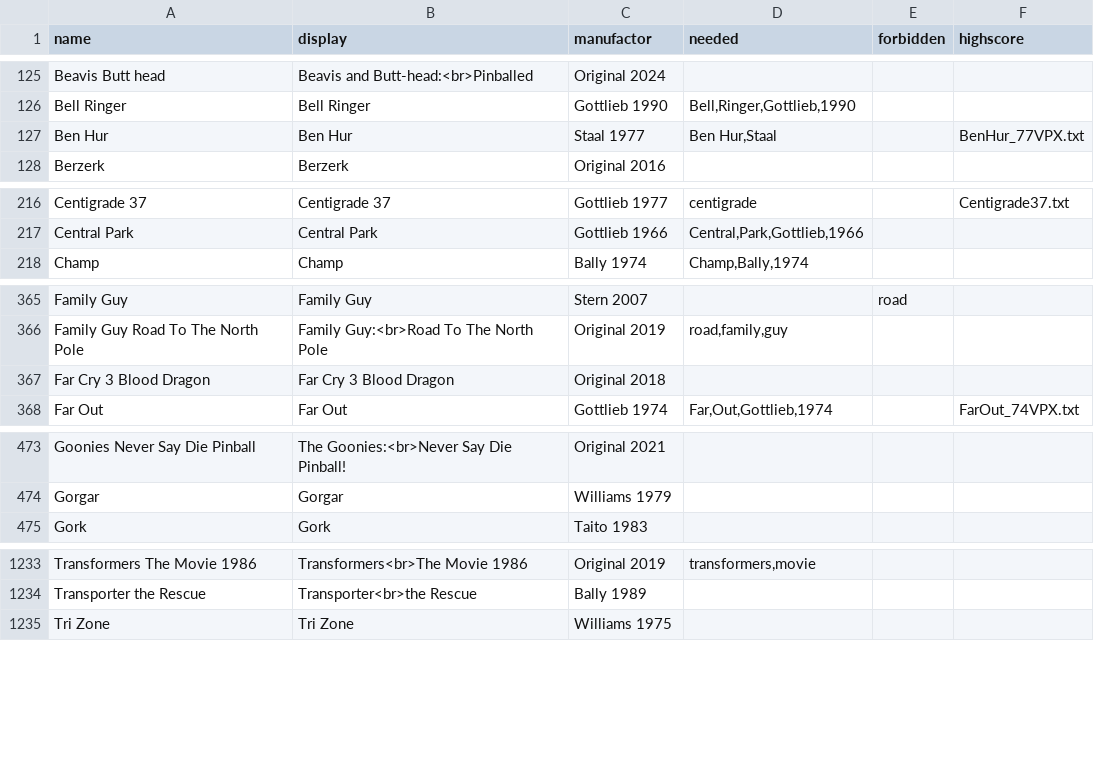
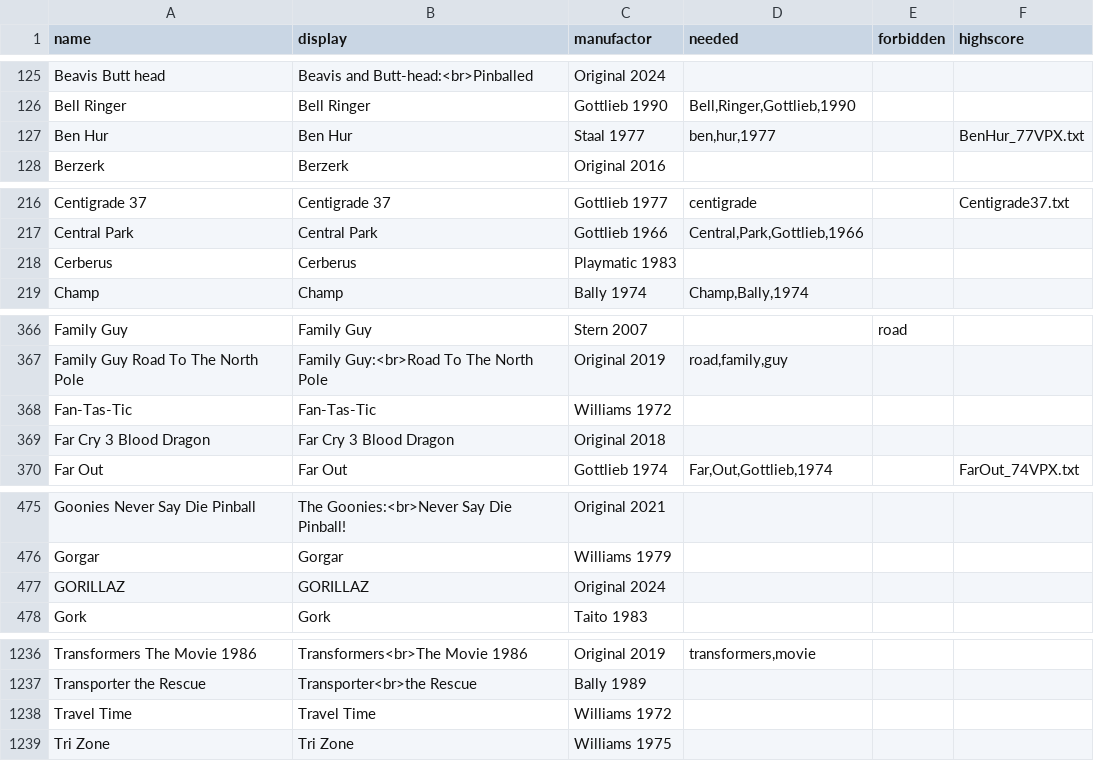
Before and after one commit to BA5T1/tablearray, a CSV file: tablearray.csv, drawn as a sheet; only a part is shown, gaps mark what is left out; the diff covers the shown part only.

Commit message:
Update tablearray.csv

```diff
--- a/tablearray.csv
+++ b/tablearray.csv
@@ -126,3 +126,3 @@ Beavis Butt head,Beavis and Butt-head:<br>Pinballed,Original 2024,,,
 Bell Ringer,Bell Ringer,Gottlieb 1990,"Bell,Ringer,Gottlieb,1990",,
-Ben Hur,Ben Hur,Staal 1977,"Ben Hur,Staal",,BenHur_77VPX.txt
+Ben Hur,Ben Hur,Staal 1977,"ben,hur,1977",,BenHur_77VPX.txt
 Berzerk,Berzerk,Original 2016,,,
@@ -217,2 +217,3 @@ Centigrade 37,Centigrade 37,Gottlieb 1977,centigrade,,Centigrade37.txt
 Central Park,Central Park,Gottlieb 1966,"Central,Park,Gottlieb,1966",,
+Cerberus ,Cerberus ,Playmatic 1983,,,
 Champ,Champ,Bally 1974,"Champ,Bally,1974",,
@@ -366,2 +367,3 @@ Family Guy,Family Guy,Stern 2007,,road,
 Family Guy Road To The North Pole,Family Guy:<br>Road To The North Pole,Original 2019,"road,family,guy",,
+Fan-Tas-Tic,Fan-Tas-Tic,Williams 1972,,,
 Far Cry 3 Blood Dragon,Far Cry 3 Blood Dragon,Original 2018,,,
@@ -474,2 +476,3 @@ Goonies Never Say Die Pinball,The Goonies:<br>Never Say Die Pinball!,Original 20
 Gorgar,Gorgar,Williams 1979,,,
+GORILLAZ,GORILLAZ,Original 2024,,,
 Gork,Gork,Taito 1983,,,
@@ -1234,2 +1237,3 @@ Transformers The Movie 1986,Transformers<br>The Movie 1986,Original 2019,"transf
 Transporter the Rescue,Transporter<br>the Rescue,Bally 1989,,,
+Travel Time,Travel Time,Williams 1972,,,
 Tri Zone,Tri Zone,Williams 1975,,,
```
Also changed, not shown: 2 edited cells elsewhere in this file.
